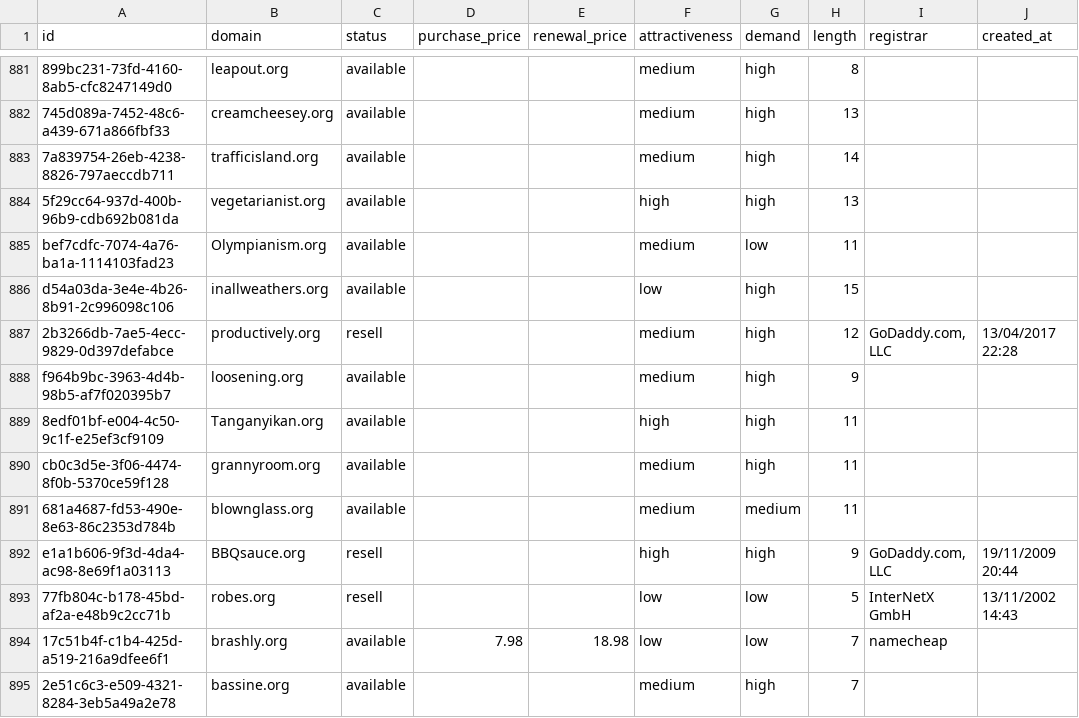
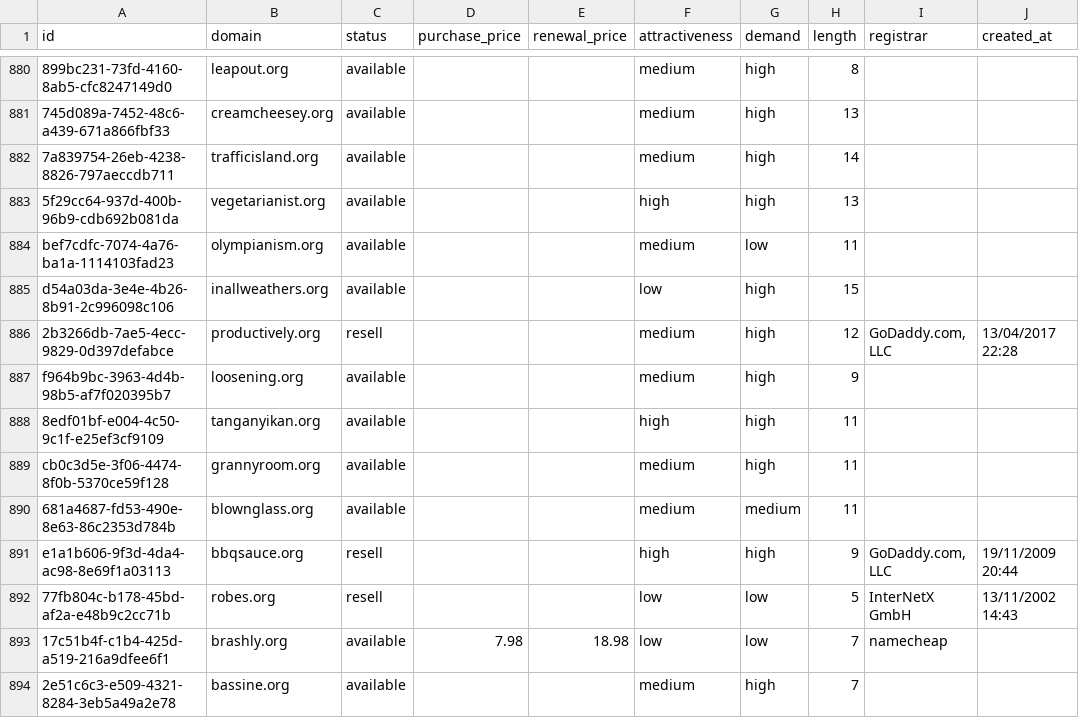
Before and after one commit to UniqueDomains/org-oneword-domains, a CSV file: org.csv, drawn as a sheet; only a part is shown, gaps mark what is left out; addresses are those after the commit; the diff covers the shown part only; the diff names each change by its address in the sheet, - before the commit and + after, or states it on an @@ line.

Commit message:
Domains update

```diff
--- a/org.csv
+++ b/org.csv
-B884 (domain): Olympianism.org
+B884 (domain): olympianism.org
-B888 (domain): Tanganyikan.org
+B888 (domain): tanganyikan.org
-B891 (domain): BBQsauce.org
+B891 (domain): bbqsauce.org
```
Also changed, not shown: 2 added rows, 2 removed rows and 111 edited cells elsewhere in this file, 4 other files.
